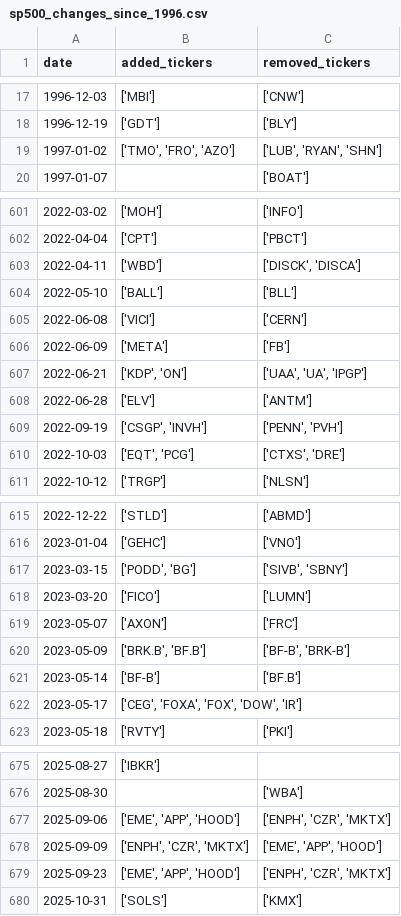
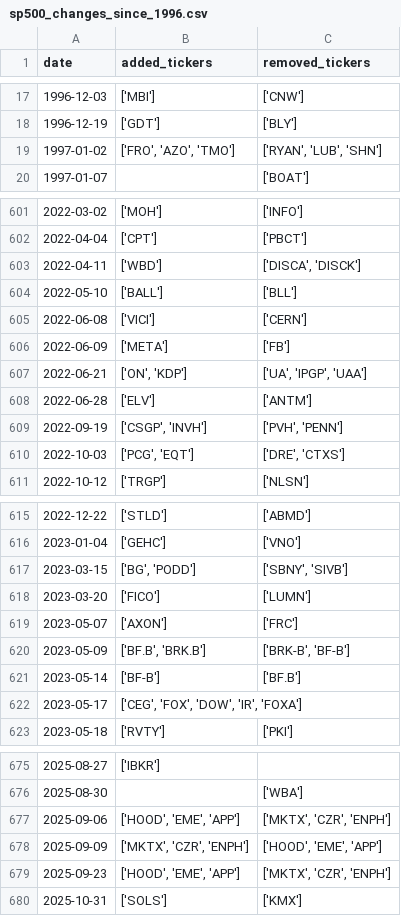
Before and after one commit to chinobing/historical_sp500_constituents, a CSV file: sp500_changes_since_1996.csv, drawn as a sheet; only a part is shown, gaps mark what is left out; the diff covers the shown part only.

```diff
--- a/sp500_changes_since_1996.csv
+++ b/sp500_changes_since_1996.csv
@@ -18,3 +18,3 @@ date,added_tickers,removed_tickers
 1996-12-19,['GDT'],['BLY']
-1997-01-02,"['TMO', 'FRO', 'AZO']","['LUB', 'RYAN', 'SHN']"
+1997-01-02,"['FRO', 'AZO', 'TMO']","['RYAN', 'LUB', 'SHN']"
 1997-01-07,,['BOAT']
@@ -602,3 +602,3 @@ date,added_tickers,removed_tickers
 2022-04-04,['CPT'],['PBCT']
-2022-04-11,['WBD'],"['DISCK', 'DISCA']"
+2022-04-11,['WBD'],"['DISCA', 'DISCK']"
 2022-05-10,['BALL'],['BLL']
@@ -606,6 +606,6 @@ date,added_tickers,removed_tickers
 2022-06-09,['META'],['FB']
-2022-06-21,"['KDP', 'ON']","['UAA', 'UA', 'IPGP']"
+2022-06-21,"['ON', 'KDP']","['UA', 'IPGP', 'UAA']"
 2022-06-28,['ELV'],['ANTM']
-2022-09-19,"['CSGP', 'INVH']","['PENN', 'PVH']"
-2022-10-03,"['EQT', 'PCG']","['CTXS', 'DRE']"
+2022-09-19,"['CSGP', 'INVH']","['PVH', 'PENN']"
+2022-10-03,"['PCG', 'EQT']","['DRE', 'CTXS']"
 2022-10-12,['TRGP'],['NLSN']
@@ -616,8 +616,8 @@ date,added_tickers,removed_tickers
 2023-01-04,['GEHC'],['VNO']
-2023-03-15,"['PODD', 'BG']","['SIVB', 'SBNY']"
+2023-03-15,"['BG', 'PODD']","['SBNY', 'SIVB']"
 2023-03-20,['FICO'],['LUMN']
 2023-05-07,['AXON'],['FRC']
-2023-05-09,"['BRK.B', 'BF.B']","['BF-B', 'BRK-B']"
+2023-05-09,"['BF.B', 'BRK.B']","['BRK-B', 'BF-B']"
 2023-05-14,['BF-B'],['BF.B']
-2023-05-17,"['CEG', 'FOXA', 'FOX', 'DOW', 'IR']",
+2023-05-17,"['CEG', 'FOX', 'DOW', 'IR', 'FOXA']",
 2023-05-18,['RVTY'],['PKI']
@@ -676,5 +676,5 @@ date,added_tickers,removed_tickers
 2025-08-30,,['WBA']
-2025-09-06,"['EME', 'APP', 'HOOD']","['ENPH', 'CZR', 'MKTX']"
-2025-09-09,"['ENPH', 'CZR', 'MKTX']","['EME', 'APP', 'HOOD']"
-2025-09-23,"['EME', 'APP', 'HOOD']","['ENPH', 'CZR', 'MKTX']"
+2025-09-06,"['HOOD', 'EME', 'APP']","['MKTX', 'CZR', 'ENPH']"
+2025-09-09,"['MKTX', 'CZR', 'ENPH']","['HOOD', 'EME', 'APP']"
+2025-09-23,"['HOOD', 'EME', 'APP']","['MKTX', 'CZR', 'ENPH']"
 2025-10-31,['SOLS'],['KMX']
```
Also changed, not shown: 103 edited cells elsewhere in this file, 1 other file.
